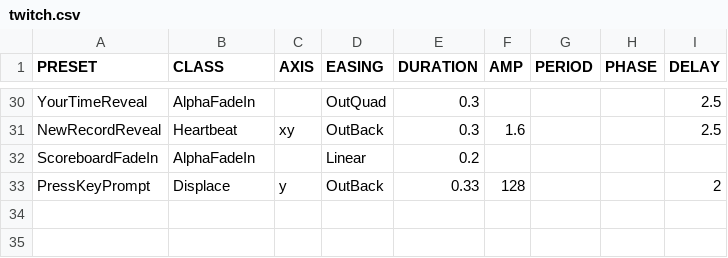
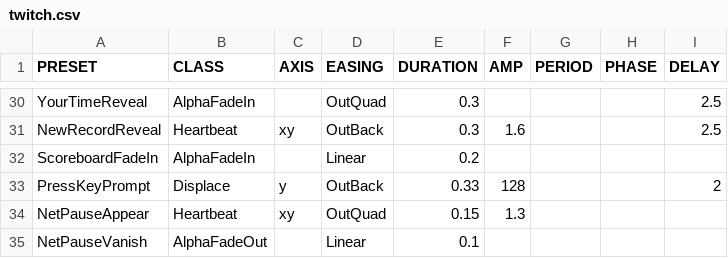
Before and after one commit to jorio/CroMagRally, a CSV file: Data/System/twitch.csv, drawn as a sheet; only a part is shown, gaps mark what is left out; the diff names each change by its address in the sheet, - before the commit and + after, or states it on an @@ line.

Commit message:
Animate net pause message

```diff
--- a/Data/System/twitch.csv
+++ b/Data/System/twitch.csv
+row 34: NetPauseAppear | Heartbeat | xy | OutQuad | 0.15 | 1.3
+row 35: NetPauseVanish | AlphaFadeOut |  | Linear | 0.1
```
Also changed, not shown: Data/System/strings.csv, 4 other files.
